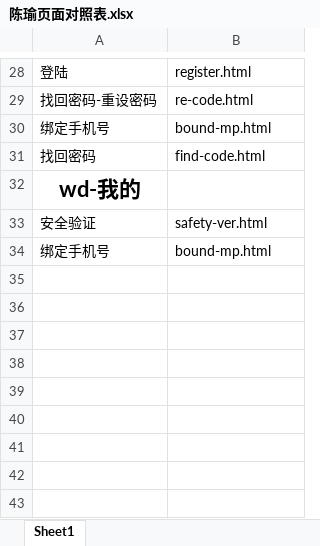
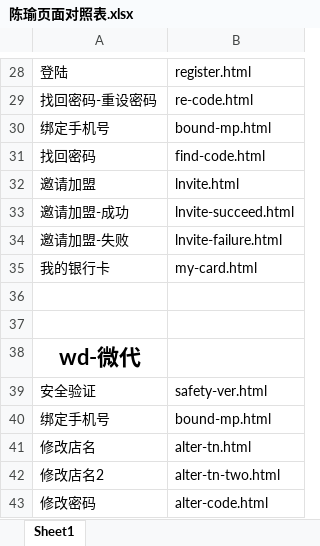
Before and after one commit to lilinchun1/weidai2.0, an Excel workbook: 陈瑜页面对照表.xlsx, sheet Sheet1, drawn as a sheet; only a part is shown, gaps mark what is left out; values as stored, in another font and other column widths than the file's, no borders; addresses are those after the commit; the diff names each change by its address in the sheet, - before the commit and + after, or states it on an @@ line.

```diff
--- a/陈瑜页面对照表.xlsx (sheet Sheet1)
+++ b/陈瑜页面对照表.xlsx (sheet Sheet1)
+row 32: 邀请加盟 | lnvite.html
+row 33: 邀请加盟-成功 | lnvite-succeed.html
+row 34: 邀请加盟-失败 | lnvite-failure.html
+row 35: 我的银行卡 | my-card.html
+row 36: (empty)
+row 37: (empty)
-A38: wd-我的
+A38: wd-微代
+row 41: 修改店名 | alter-tn.html
+row 42: 修改店名2 | alter-tn-two.html
+row 43: 修改密码 | alter-code.html
```
Also changed, not shown: 19 other files.
